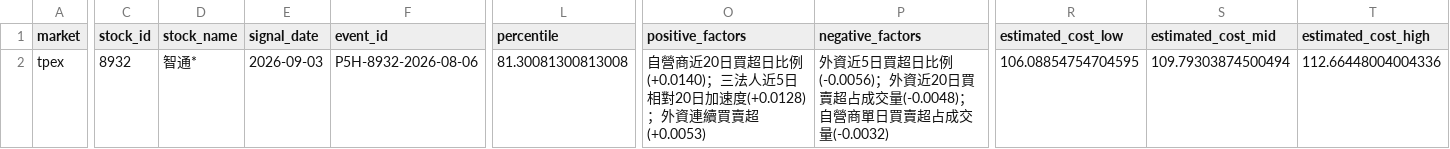
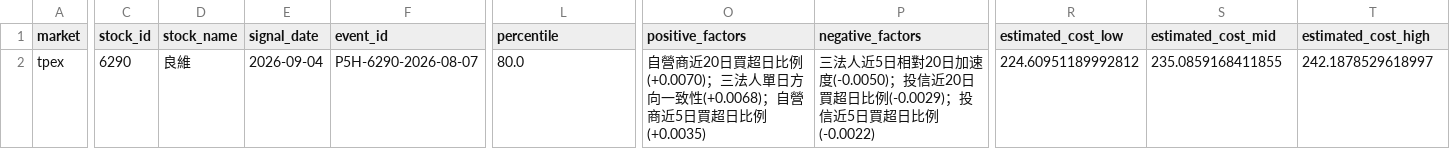
Before and after one commit to Locodoco2024/tw-stock-monitor, a CSV file: institutional/notification_plan.csv, drawn as a sheet; only a part is shown, gaps mark what is left out; the diff covers the shown part only; the diff names each change by its address in the sheet, - before the commit and + after, or states it on an @@ line.

```diff
--- a/institutional/notification_plan.csv
+++ b/institutional/notification_plan.csv
-C2 (stock_id): 8932
+C2 (stock_id): 6290
-D2 (stock_name): 智通*
+D2 (stock_name): 良維
-E2 (signal_date): 2026-09-03
+E2 (signal_date): 2026-09-04
-F2 (event_id): P5H-8932-2026-08-06
+F2 (event_id): P5H-6290-2026-08-07
-L2 (percentile): 81.30081300813008
+L2 (percentile): 80.0
-O2 (positive_factors): …超日比例(+0.0140)；三法人近5日相對20日加速度(+0.0128)；外資連續買賣超(+0.0053)
+O2 (positive_factors): …超日比例(+0.0070)；三法人單日方向一致性(+0.0068)；自營商近5日買超日比例(+0.0035)
-P2 (negative_factors): 外資近5日買超日比例(-0.0056)；外資近20日買賣超占成交量(-0.0048)；自營商單日買賣超占成交量(-0.0032)
+P2 (negative_factors): 三法人近5日相對20日加速度(-0.0050)；投信近20日買超日比例(-0.0029)；投信近5日買超日比例(-0.0022)
-R2 (estimated_cost_low): 106.08854754704595
+R2 (estimated_cost_low): 224.60951189992812
-S2 (estimated_cost_mid): 109.79303874500494
+S2 (estimated_cost_mid): 235.0859168411855
-T2 (estimated_cost_high): 112.66448004004336
+T2 (estimated_cost_high): 242.1878529618997
```
Also changed, not shown: 5 edited cells elsewhere in this file, institutional/lifecycle_events.csv, institutional/lifecycle_notifications.csv, 4 other files.
